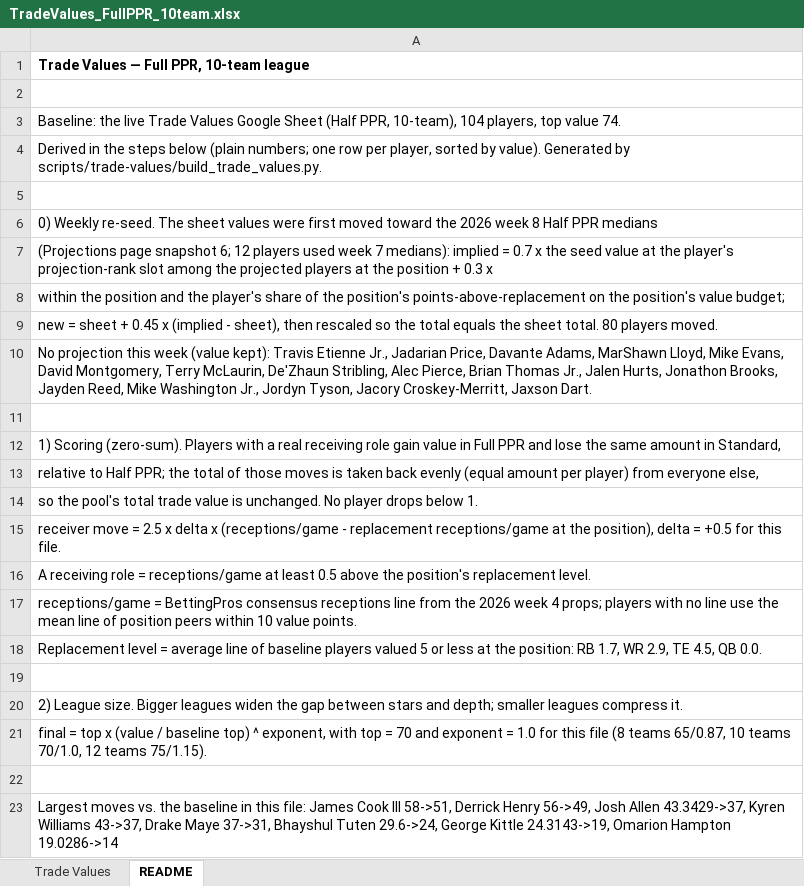
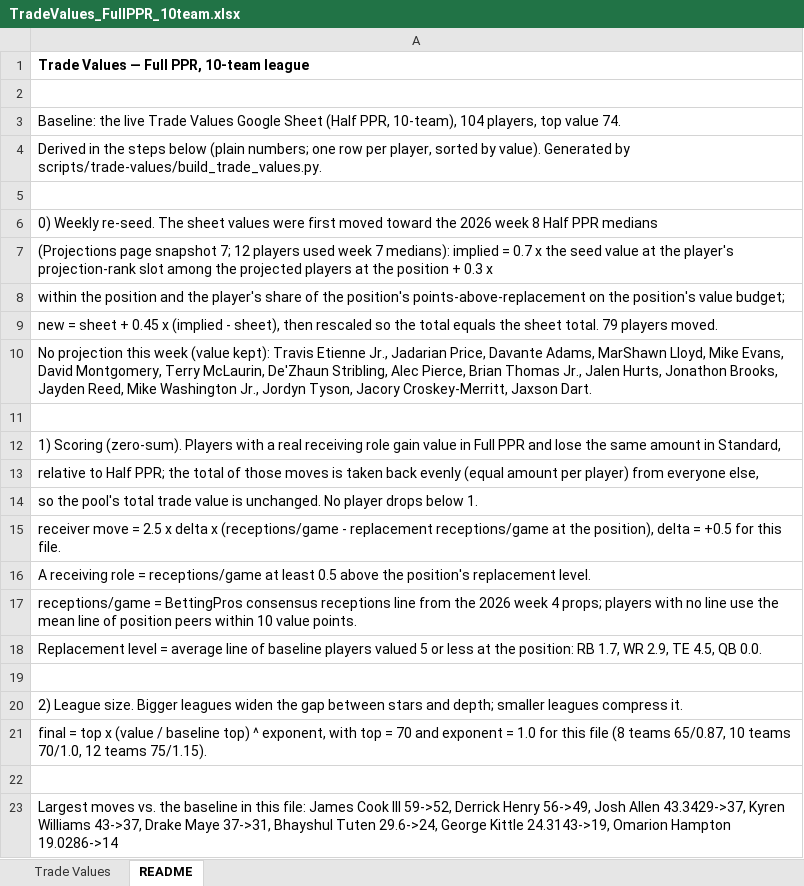
Before and after one commit to seoularpro/OddsVis, an Excel workbook: TradeValueSheets/TradeValues_FullPPR_10team.xlsx, sheet README, drawn as a sheet; values as stored, in another font and other column widths than the file's, no borders; the diff names each change by its address in the sheet, - before the commit and + after, or states it on an @@ line.

```diff
--- a/TradeValueSheets/TradeValues_FullPPR_10team.xlsx (sheet README)
+++ b/TradeValueSheets/TradeValues_FullPPR_10team.xlsx (sheet README)
-A7: …page snapshot 6; 12 players…
+A7: …page snapshot 7; 12 players…
-A9: …sheet total. 80 players moved.
+A9: …sheet total. 79 players moved.
-A23: …Cook III 58->51, Derrick Henry…
+A23: …Cook III 59->52, Derrick Henry…
```
Also changed, not shown: sheet Trade Values, TradeValueSheets/TradeValues_AllCombinations.xlsx, TradeValueSheets/TradeValues_FullPPR_12team.xlsx, 18 other files.
